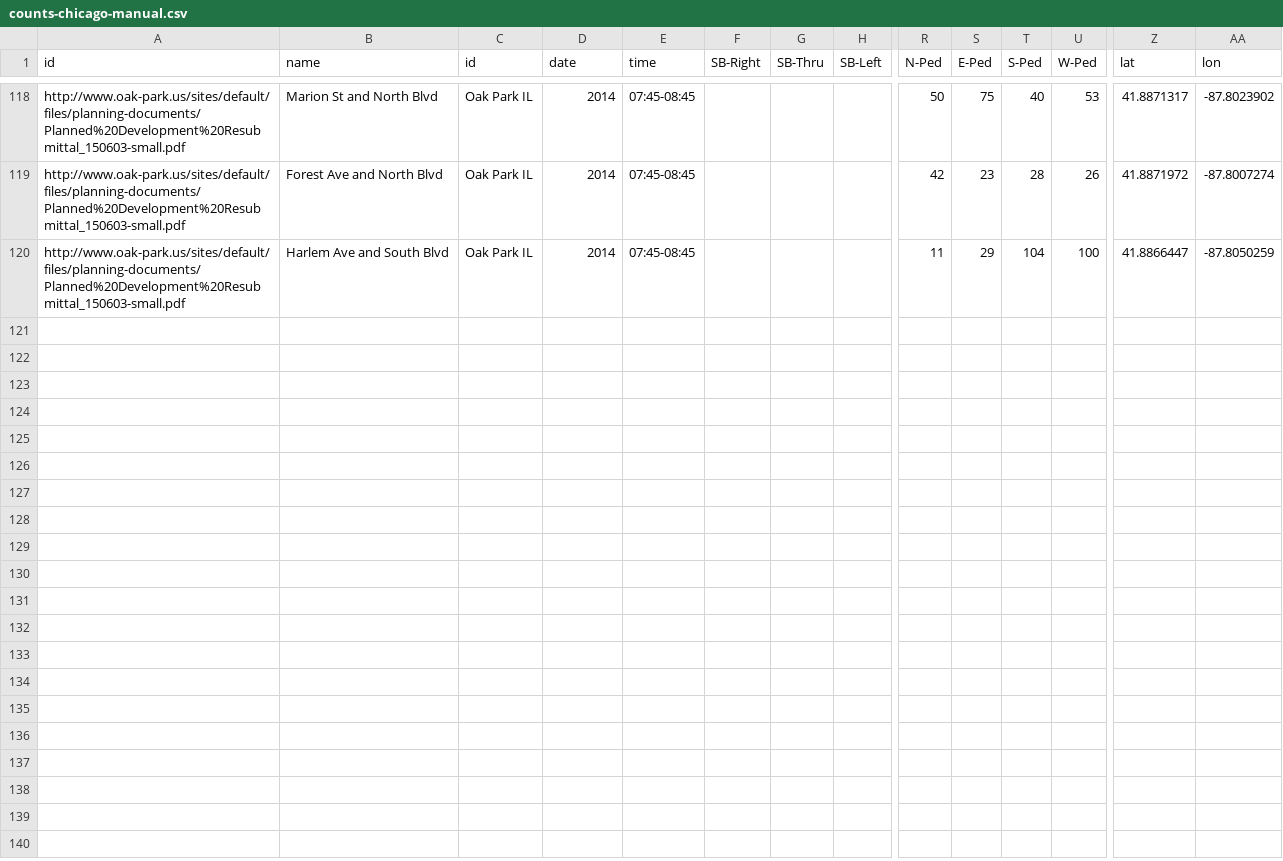
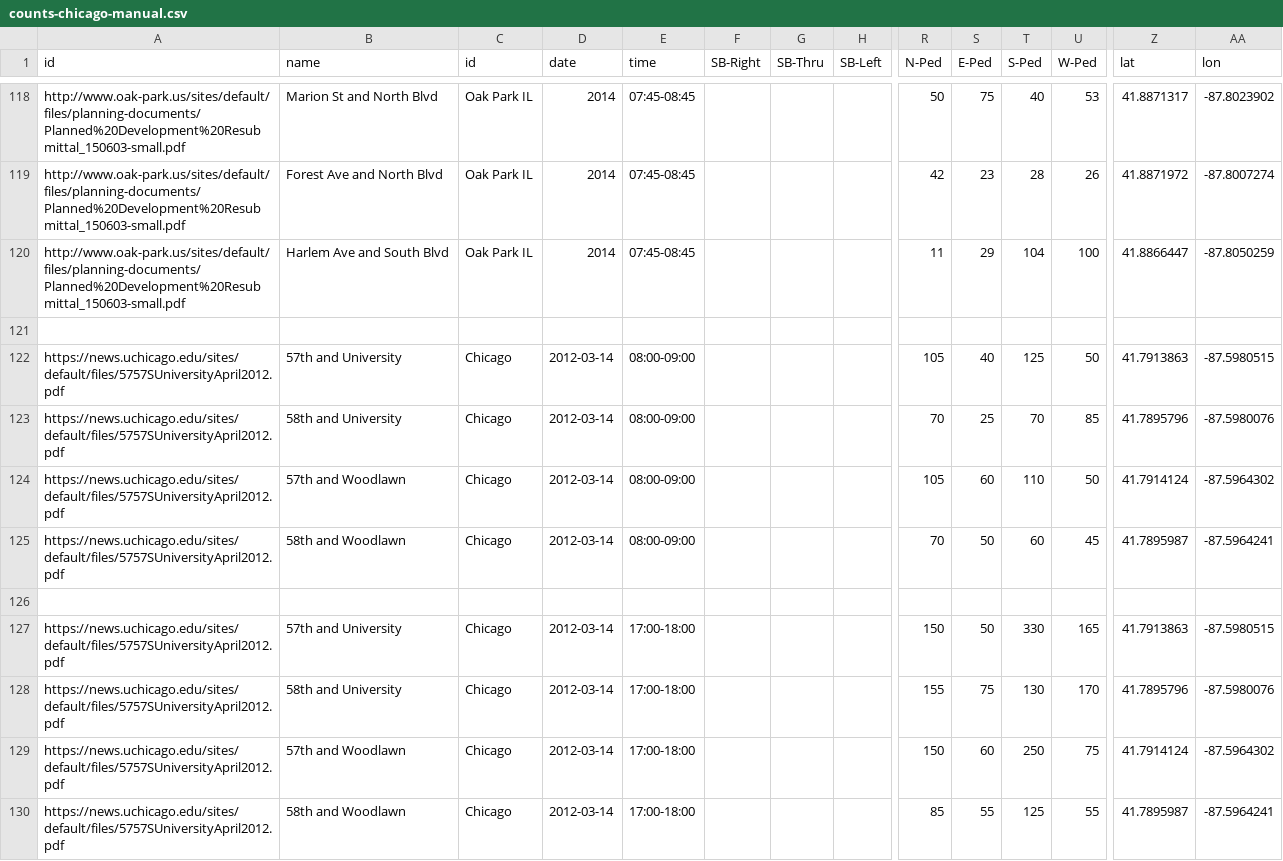
Before and after one commit to e-n-f/chicago-traffic-counts, a CSV file: counts-chicago-manual.csv, drawn as a sheet; only a part is shown, gaps mark what is left out; rows hold the shown columns only; the diff names each change by its address in the sheet, - before the commit and + after, or states it on an @@ line.

Commit message:
A few more in Hyde Park

```diff
--- a/counts-chicago-manual.csv
+++ b/counts-chicago-manual.csv
+row 121: (empty)
+row 122: https://news.uchicago.edu/sites/default/files/5757SUniversityApril2012.pdf | 57th and University | Chicago | 2012-03-14 | 08:00-09:00 |  |  |  | 105 | 40 | 125 | 50 | 41.7913863 | -87.5980515
+row 123: https://news.uchicago.edu/sites/default/files/5757SUniversityApril2012.pdf | 58th and University | Chicago | 2012-03-14 | 08:00-09:00 |  |  |  | 70 | 25 | 70 | 85 | 41.7895796 | -87.5980076
+row 124: https://news.uchicago.edu/sites/default/files/5757SUniversityApril2012.pdf | 57th and Woodlawn | Chicago | 2012-03-14 | 08:00-09:00 |  |  |  | 105 | 60 | 110 | 50 | 41.7914124 | -87.5964302
+row 125: https://news.uchicago.edu/sites/default/files/5757SUniversityApril2012.pdf | 58th and Woodlawn | Chicago | 2012-03-14 | 08:00-09:00 |  |  |  | 70 | 50 | 60 | 45 | 41.7895987 | -87.5964241
+row 126: (empty)
+row 127: https://news.uchicago.edu/sites/default/files/5757SUniversityApril2012.pdf | 57th and University | Chicago | 2012-03-14 | 17:00-18:00 |  |  |  | 150 | 50 | 330 | 165 | 41.7913863 | -87.5980515
+row 128: https://news.uchicago.edu/sites/default/files/5757SUniversityApril2012.pdf | 58th and University | Chicago | 2012-03-14 | 17:00-18:00 |  |  |  | 155 | 75 | 130 | 170 | 41.7895796 | -87.5980076
+row 129: https://news.uchicago.edu/sites/default/files/5757SUniversityApril2012.pdf | 57th and Woodlawn | Chicago | 2012-03-14 | 17:00-18:00 |  |  |  | 150 | 60 | 250 | 75 | 41.7914124 | -87.5964302
+row 130: https://news.uchicago.edu/sites/default/files/5757SUniversityApril2012.pdf | 58th and Woodlawn | Chicago | 2012-03-14 | 17:00-18:00 |  |  |  | 85 | 55 | 125 | 55 | 41.7895987 | -87.5964241
```
